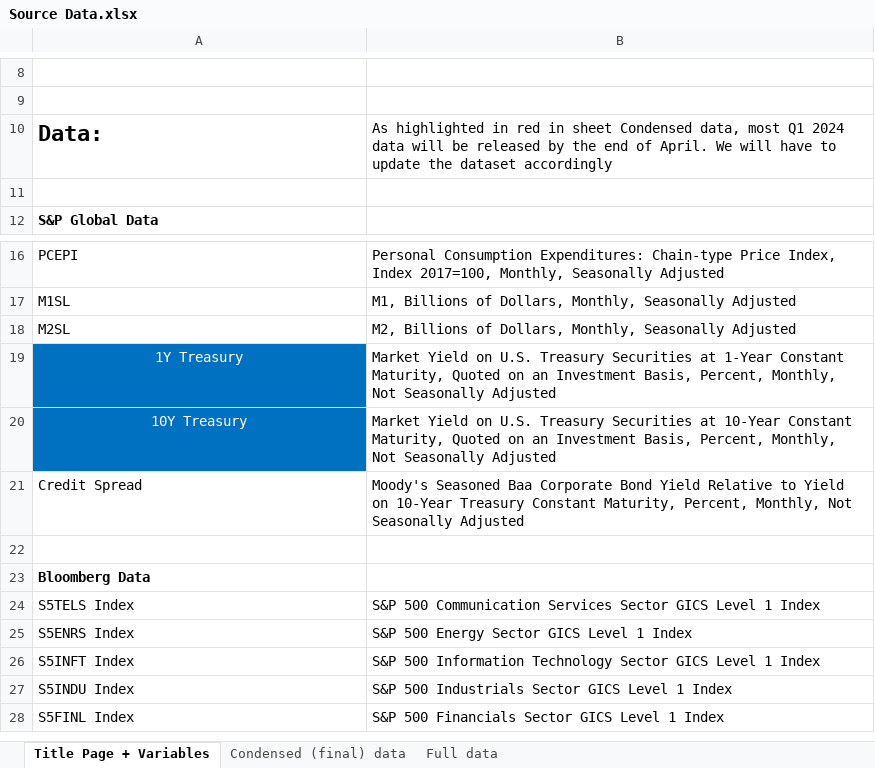
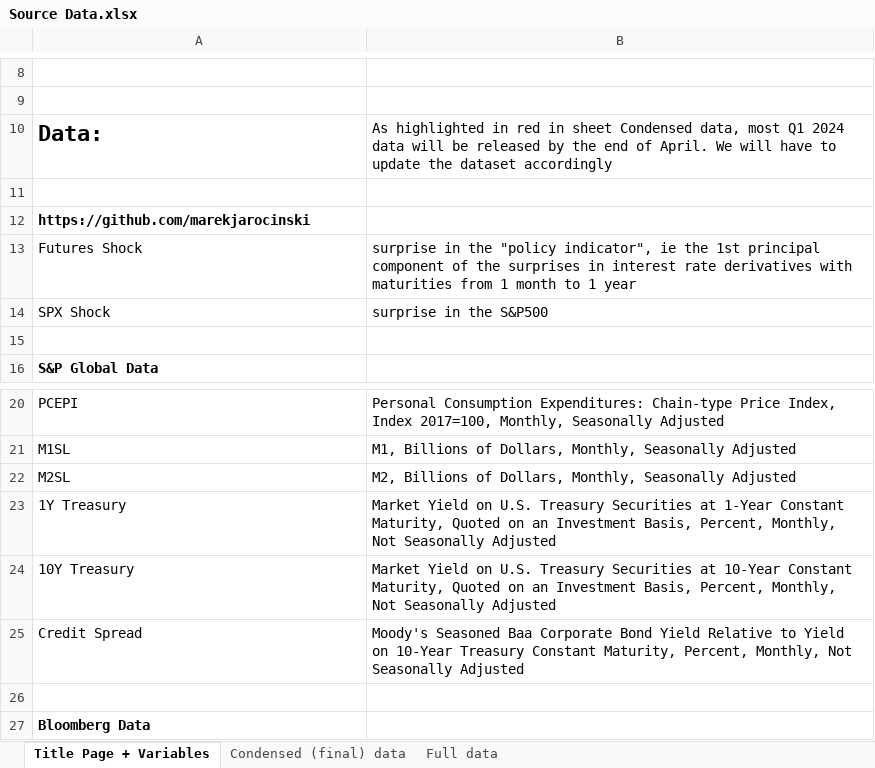
Before and after one commit to GianiRanzetti/BayesianVAR-Monetary-Policy-Effect-On-Asset-Prices, an Excel workbook: data/Source Data.xlsx, sheet Title Page + Variables, drawn as a sheet; only a part is shown, gaps mark what is left out; the shorter side is filled out with more unchanged rows; values as stored, in another font and other column widths than the file's, no borders; addresses are those after the commit; the diff names each change by its address in the sheet, - before the commit and + after, or states it on an @@ line.

```diff
--- a/data/Source Data.xlsx (sheet Title Page + Variables)
+++ b/data/Source Data.xlsx (sheet Title Page + Variables)
+row 12: https://github.com/marekjarocinski
+row 13: Futures Shock | surprise in the "policy indicator", ie the 1st principal component of the surprises in interest rate derivatives with maturities from 1 month to 1 year
+row 14: SPX Shock | surprise in the S&P500
+row 15: (empty)
@@ A23:A24 fill: #0070C0 → none, text colour: #FFFFFF → black, alignment: center → left @@
```
Also changed, not shown: data/adf_results.xlsx, output/Identification table.xlsx, 47 other files.
